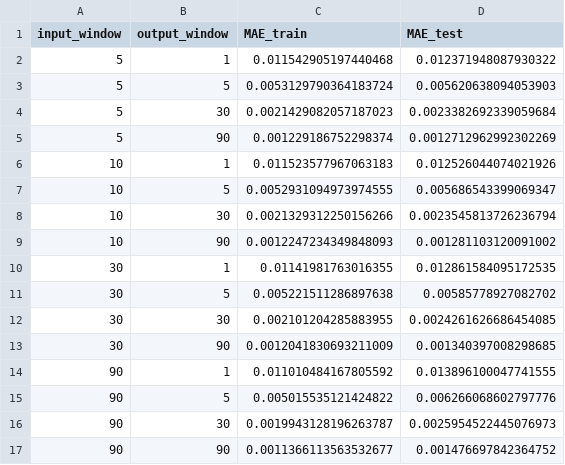
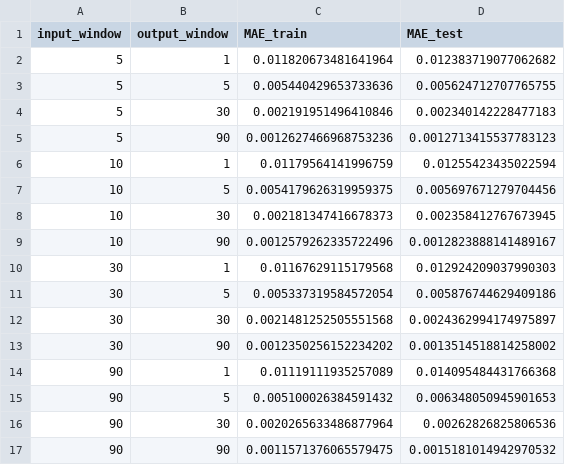
Before and after one commit to JaviChulvi/Neural-Networks-Forecasting, a CSV file: data/lr_benchmark.csv, drawn as a sheet.

```diff
--- a/data/lr_benchmark.csv
+++ b/data/lr_benchmark.csv
@@ -1,17 +1,17 @@
 input_window,output_window,MAE_train,MAE_test
-5,1,0.011542905197440468,0.012371948087930322
-5,5,0.0053129790364183724,0.005620638094053903
-5,30,0.0021429082057187023,0.0023382692339059684
-5,90,0.001229186752298374,0.0012712962992302269
-10,1,0.011523577967063183,0.012526044074021926
-10,5,0.0052931094973974555,0.005686543399069347
-10,30,0.0021329312250156266,0.0023545813726236794
-10,90,0.0012247234349848093,0.001281103120091002
-30,1,0.01141981763016355,0.012861584095172535
-30,5,0.005221511286897638,0.00585778927082702
-30,30,0.002101204285883955,0.0024261626686454085
-30,90,0.0012041830693211009,0.001340397008298685
-90,1,0.011010484167805592,0.013896100047741555
-90,5,0.005015535121424822,0.006266068602797776
-90,30,0.0019943128196263787,0.0025954522445076973
-90,90,0.0011366113563532677,0.001476697842364752
+5,1,0.011820673481641964,0.012383719077062682
+5,5,0.005440429653733636,0.005624712707765755
+5,30,0.002191951496410846,0.002340142228477183
+5,90,0.0012627466968753236,0.0012713415537783123
+10,1,0.01179564141996759,0.01255423435022594
+10,5,0.0054179626319959375,0.005697671279704456
+10,30,0.002181347416678373,0.002358412767673945
+10,90,0.0012579262335722496,0.0012823888141489167
+30,1,0.01167629115179568,0.012924209037990303
+30,5,0.005337319584572054,0.005876744629409186
+30,30,0.0021481252505551568,0.0024362994174975897
+30,90,0.0012350256152234202,0.0013514518814258002
+90,1,0.01119111935257089,0.014095484431766368
+90,5,0.005100026384591432,0.006348050945901653
+90,30,0.0020265633486877964,0.00262826825806536
+90,90,0.0011571376065579475,0.0015181014942970532
```
Also changed, not shown: 40 other files.
